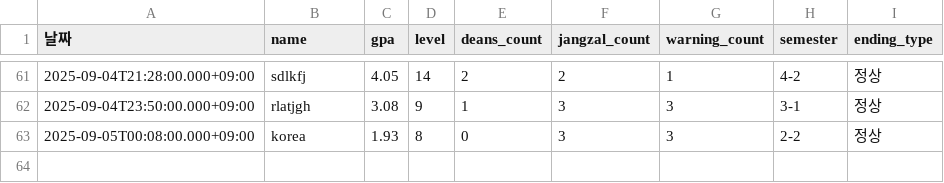
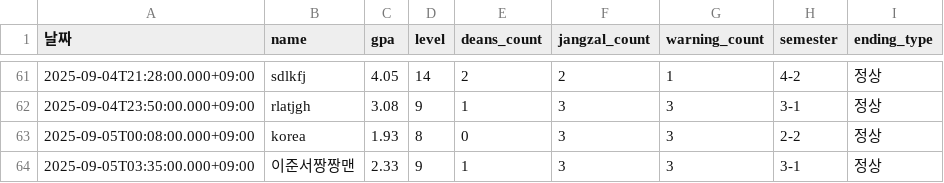
Before and after one commit to SemiWest/CSmonster, a CSV file: pys/results/deans/deans_list.csv, drawn as a sheet; only a part is shown, gaps mark what is left out; the diff names each change by its address in the sheet, - before the commit and + after, or states it on an @@ line.

```diff
--- a/pys/results/deans/deans_list.csv
+++ b/pys/results/deans/deans_list.csv
+row 64: 2025-09-05T03:35:00.000+09:00 | 이준서짱짱맨 | 2.33 | 9 | 1 | 3 | 3 | 3-1 | 정상
```
Also changed, not shown: pys/results/graduation/graduation_results.csv, 6 other files.
